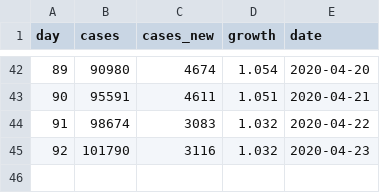
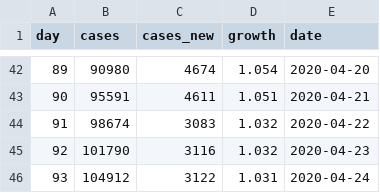
Before and after one commit to mtaylan/Covid19, a CSV file: Turkey.csv, drawn as a sheet; only a part is shown, gaps mark what is left out; the diff names each change by its address in the sheet, - before the commit and + after, or states it on an @@ line.

Commit message:
Update Turkey.csv

```diff
--- a/Turkey.csv
+++ b/Turkey.csv
+row 46: 93 | 104912 | 3122 | 1.031 | 2020-04-24
```
